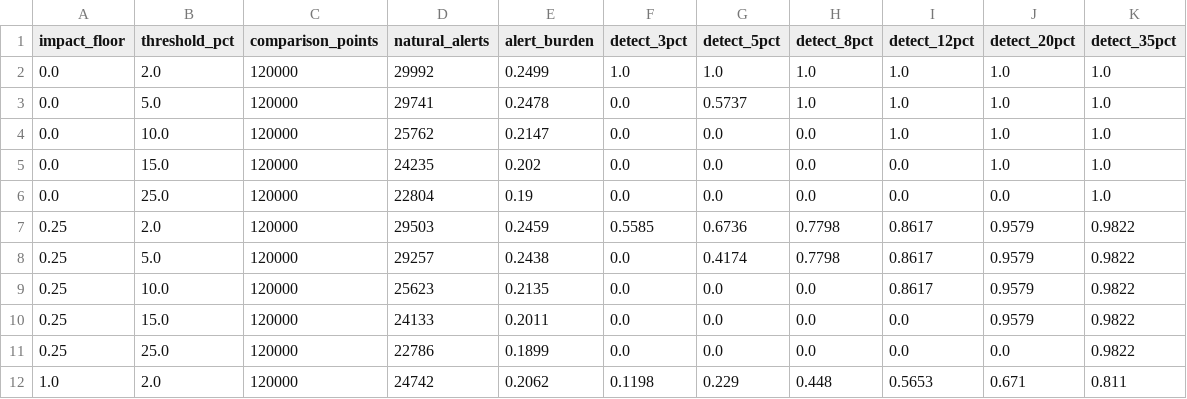
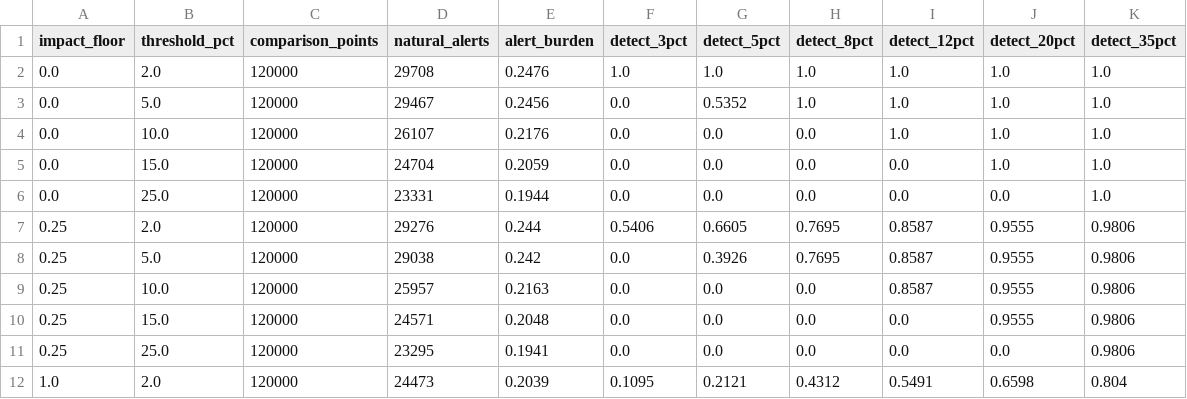
Before and after one commit to karthika2407/stockmate-ai, a CSV file: results/price_creep_sweep.csv, drawn as a sheet; only a part is shown; the diff covers the shown part only.

Commit message:
Benchmarks, figures and project infrastructure
Seven benchmarks, each writing JSON and CSV to results/ so that every
number in the report is traceable to a run. scripts/run_benchmarks.py
records the command, exit status and wall clock for each.

Hyperparameters are selected on a band of SKUs ranked below the
evaluation set, and the forecast blend weight is fitted at each origin on
earlier origins only, so neither is chosen on its own test data.

Adds README, Dockerfile, compose file, CI and MIT licence. CI fails the
build if an unbacked rupee amount can reach presentation.

```diff
--- a/results/price_creep_sweep.csv
+++ b/results/price_creep_sweep.csv
@@ -1,12 +1,12 @@
 impact_floor,threshold_pct,comparison_points,natural_alerts,alert_burden,detect_3pct,detect_5pct,detect_8pct,detect_12pct,detect_20pct,detect_35pct
-0.0,2.0,120000,29992,0.2499,1.0,1.0,1.0,1.0,1.0,1.0
-0.0,5.0,120000,29741,0.2478,0.0,0.5737,1.0,1.0,1.0,1.0
-0.0,10.0,120000,25762,0.2147,0.0,0.0,0.0,1.0,1.0,1.0
-0.0,15.0,120000,24235,0.202,0.0,0.0,0.0,0.0,1.0,1.0
-0.0,25.0,120000,22804,0.19,0.0,0.0,0.0,0.0,0.0,1.0
-0.25,2.0,120000,29503,0.2459,0.5585,0.6736,0.7798,0.8617,0.9579,0.9822
-0.25,5.0,120000,29257,0.2438,0.0,0.4174,0.7798,0.8617,0.9579,0.9822
-0.25,10.0,120000,25623,0.2135,0.0,0.0,0.0,0.8617,0.9579,0.9822
-0.25,15.0,120000,24133,0.2011,0.0,0.0,0.0,0.0,0.9579,0.9822
-0.25,25.0,120000,22786,0.1899,0.0,0.0,0.0,0.0,0.0,0.9822
-1.0,2.0,120000,24742,0.2062,0.1198,0.229,0.448,0.5653,0.671,0.811
+0.0,2.0,120000,29708,0.2476,1.0,1.0,1.0,1.0,1.0,1.0
+0.0,5.0,120000,29467,0.2456,0.0,0.5352,1.0,1.0,1.0,1.0
+0.0,10.0,120000,26107,0.2176,0.0,0.0,0.0,1.0,1.0,1.0
+0.0,15.0,120000,24704,0.2059,0.0,0.0,0.0,0.0,1.0,1.0
+0.0,25.0,120000,23331,0.1944,0.0,0.0,0.0,0.0,0.0,1.0
+0.25,2.0,120000,29276,0.244,0.5406,0.6605,0.7695,0.8587,0.9555,0.9806
+0.25,5.0,120000,29038,0.242,0.0,0.3926,0.7695,0.8587,0.9555,0.9806
+0.25,10.0,120000,25957,0.2163,0.0,0.0,0.0,0.8587,0.9555,0.9806
+0.25,15.0,120000,24571,0.2048,0.0,0.0,0.0,0.0,0.9555,0.9806
+0.25,25.0,120000,23295,0.1941,0.0,0.0,0.0,0.0,0.0,0.9806
+1.0,2.0,120000,24473,0.2039,0.1095,0.2121,0.4312,0.5491,0.6598,0.804
```
Also changed, not shown: 1 added row, 1 removed row and 38 edited cells elsewhere in this file, 27 other files.
